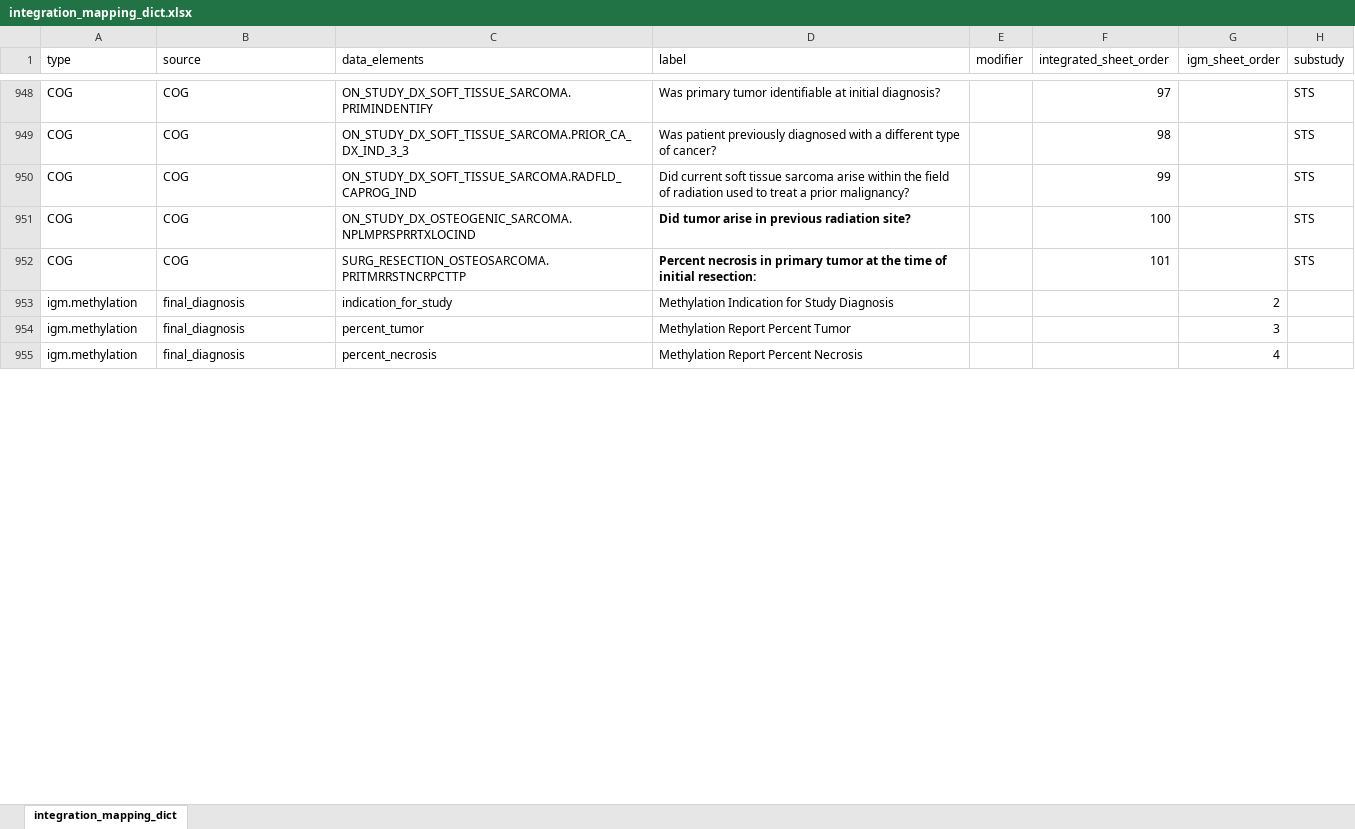
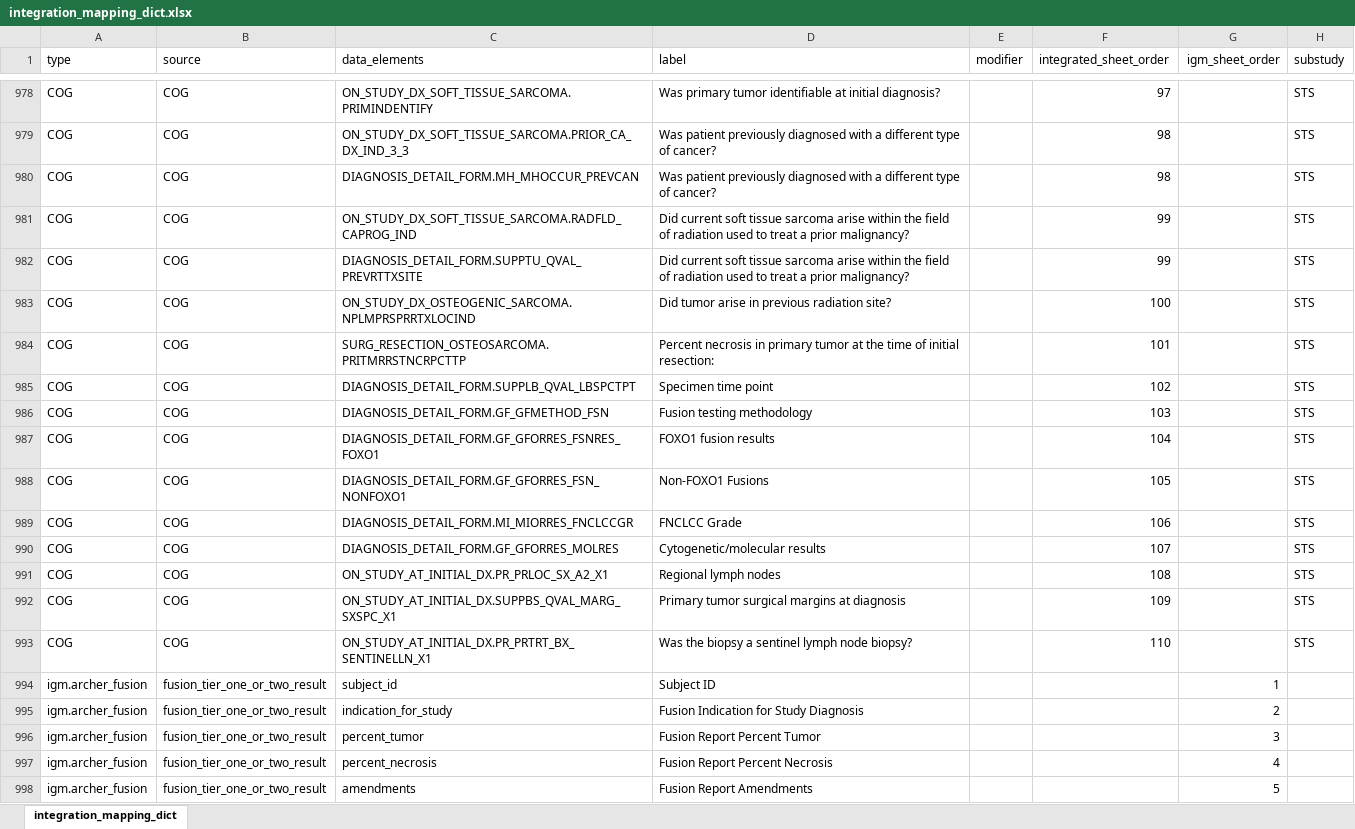
Before and after one commit to CBIIT/ChildhoodCancerDataInitiative-MCI_JSON2TSV, an Excel workbook: src/integration_mapping_dict.xlsx, sheet integration_mapping_dict, drawn as a sheet; only a part is shown, gaps mark what is left out; the shorter side is filled out with more unchanged rows; values as stored, in another font and other column widths than the file's, no borders; addresses are those after the commit; the diff covers the shown part only; the diff names each change by its address in the sheet, - before the commit and + after, or states it on an @@ line.

Commit message:
add feat and update dict

```diff
--- a/src/integration_mapping_dict.xlsx (sheet integration_mapping_dict)
+++ b/src/integration_mapping_dict.xlsx (sheet integration_mapping_dict)
+row 980: COG | COG | DIAGNOSIS_DETAIL_FORM.MH_MHOCCUR_PREVCAN | Was patient previously diagnosed with a different type of cancer? |  | 98 |  | STS
+row 982: COG | COG | DIAGNOSIS_DETAIL_FORM.SUPPTU_QVAL_PREVRTTXSITE | Did current soft tissue sarcoma arise within the field of radiation used to treat a prior malignancy? |  | 99 |  | STS
-D983:D984 bold: on
+D983:D984 bold: off
+row 985: COG | COG | DIAGNOSIS_DETAIL_FORM.SUPPLB_QVAL_LBSPCTPT | Specimen time point |  | 102 |  | STS
+row 986: COG | COG | DIAGNOSIS_DETAIL_FORM.GF_GFMETHOD_FSN | Fusion testing methodology |  | 103 |  | STS
+row 987: COG | COG | DIAGNOSIS_DETAIL_FORM.GF_GFORRES_FSNRES_FOXO1 | FOXO1 fusion results |  | 104 |  | STS
+row 988: COG | COG | DIAGNOSIS_DETAIL_FORM.GF_GFORRES_FSN_NONFOXO1 | Non-FOXO1 Fusions |  | 105 |  | STS
+row 989: COG | COG | DIAGNOSIS_DETAIL_FORM.MI_MIORRES_FNCLCCGR | FNCLCC Grade |  | 106 |  | STS
+row 990: COG | COG | DIAGNOSIS_DETAIL_FORM.GF_GFORRES_MOLRES | Cytogenetic/molecular results |  | 107 |  | STS
+row 991: COG | COG | ON_STUDY_AT_INITIAL_DX.PR_PRLOC_SX_A2_X1 | Regional lymph nodes |  | 108 |  | STS
+row 992: COG | COG | ON_STUDY_AT_INITIAL_DX.SUPPBS_QVAL_MARG_SXSPC_X1 | Primary tumor surgical margins at diagnosis |  | 109 |  | STS
+row 993: COG | COG | ON_STUDY_AT_INITIAL_DX.PR_PRTRT_BX_SENTINELLN_X1 | Was the biopsy a sentinel lymph node biopsy? |  | 110 |  | STS
@@ row 983 moved to row 994: igm.archer_fusion @@
@@ row 987 moved to row 995: igm.archer_fusion @@
@@ row 995 moved to row 996: igm.archer_fusion @@
```
Also changed, not shown: 89 added rows, 49 removed rows, 22 moved rows and 5 edited cells elsewhere in this sheet, 1 other file.
